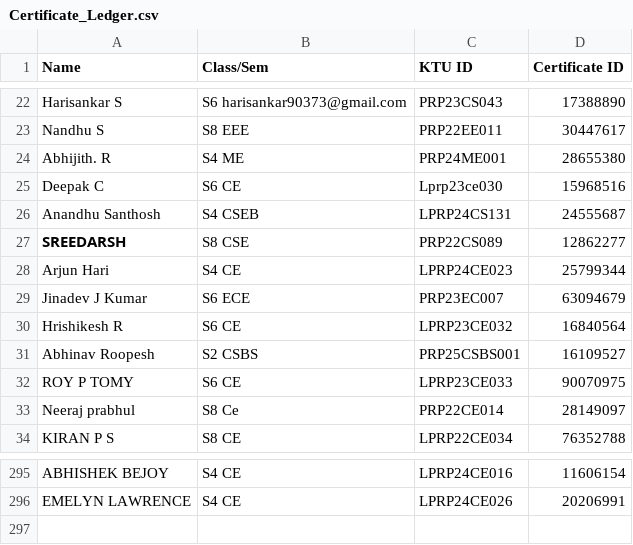
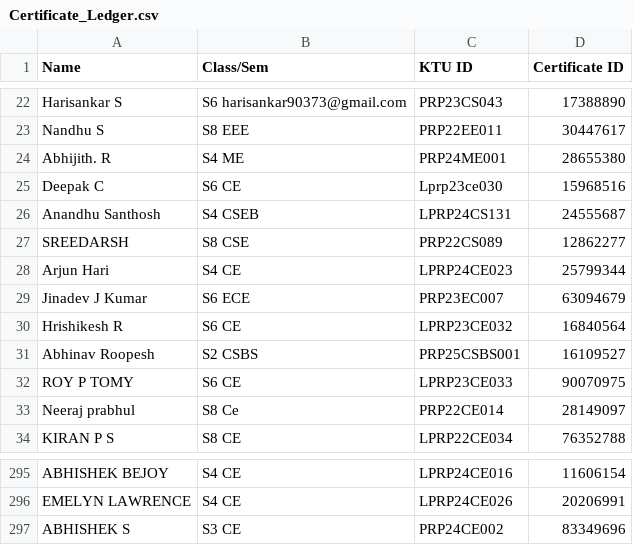
Before and after one commit to aswin7512/MECHVERSE, a CSV file: public/Certificate_Ledger.csv, drawn as a sheet; only a part is shown, gaps mark what is left out.

Commit message:
Updated certificates

```diff
--- a/public/Certificate_Ledger.csv
+++ b/public/Certificate_Ledger.csv
@@ -26,3 +26,3 @@ Deepak C,S6 CE,Lprp23ce030,15968516
 Anandhu Santhosh,S4 CSEB,LPRP24CS131,24555687
-𝗦𝗥𝗘𝗘𝗗𝗔𝗥𝗦𝗛,S8 CSE,PRP22CS089,12862277
+SREEDARSH,S8 CSE,PRP22CS089,12862277
 Arjun Hari,S4 CE,LPRP24CE023,25799344
@@ -296 +296,2 @@ ABHISHEK BEJOY,S4 CE,LPRP24CE016,11606154
 EMELYN LAWRENCE,S4 CE,LPRP24CE026,20206991
+ABHISHEK S,S3 CE,PRP24CE002,83349696
```
Also changed, not shown: 2 other files.
